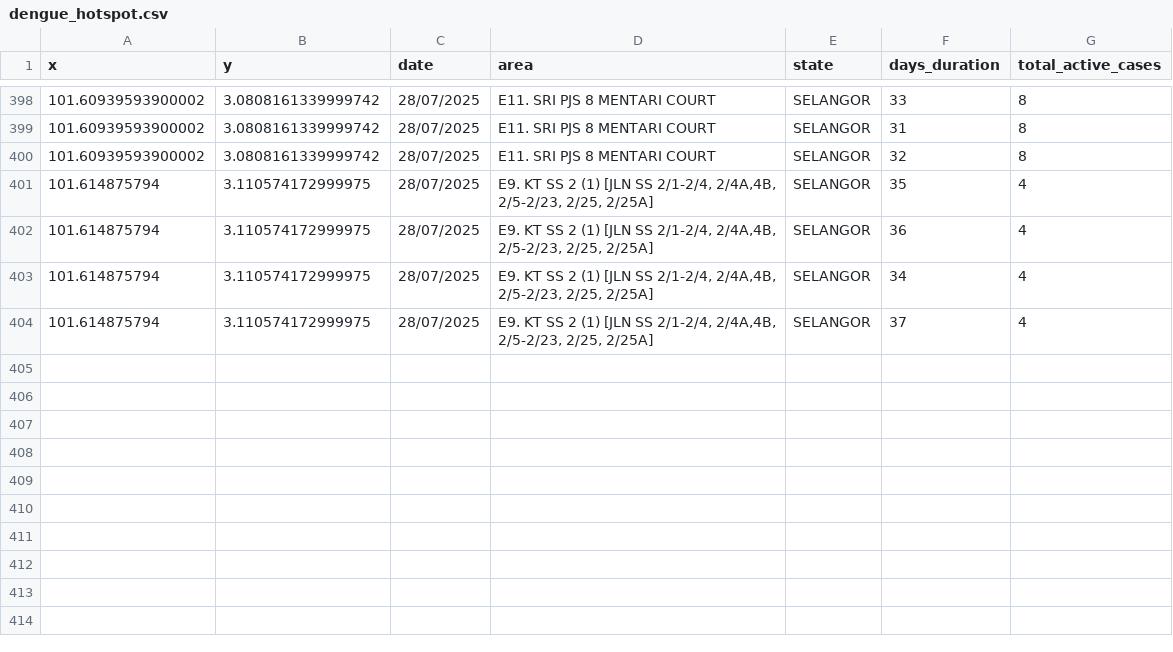
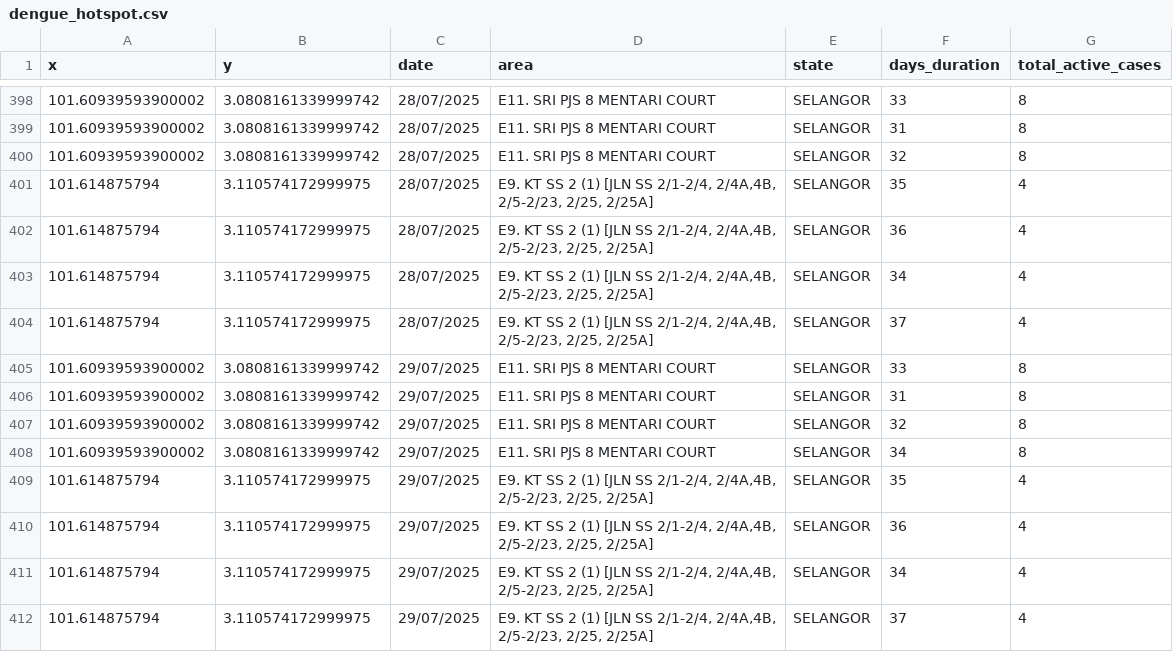
Before and after one commit to adamarbain/DailyScrapDengueData, a CSV file: dengue_hotspot.csv, drawn as a sheet; only a part is shown, gaps mark what is left out; the diff names each change by its address in the sheet, - before the commit and + after, or states it on an @@ line.

```diff
--- a/dengue_hotspot.csv
+++ b/dengue_hotspot.csv
+row 405: 101.60939593900002 | 3.0808161339999742 | 29/07/2025 | E11. SRI PJS 8 MENTARI COURT | SELANGOR | 33 | 8
+row 406: 101.60939593900002 | 3.0808161339999742 | 29/07/2025 | E11. SRI PJS 8 MENTARI COURT | SELANGOR | 31 | 8
+row 407: 101.60939593900002 | 3.0808161339999742 | 29/07/2025 | E11. SRI PJS 8 MENTARI COURT | SELANGOR | 32 | 8
+row 408: 101.60939593900002 | 3.0808161339999742 | 29/07/2025 | E11. SRI PJS 8 MENTARI COURT | SELANGOR | 34 | 8
+row 409: 101.614875794 | 3.110574172999975 | 29/07/2025 | E9. KT SS 2 (1) [JLN SS 2/1-2/4, 2/4A,4B, 2/5-2/23, 2/25, 2/25A] | SELANGOR | 35 | 4
+row 410: 101.614875794 | 3.110574172999975 | 29/07/2025 | E9. KT SS 2 (1) [JLN SS 2/1-2/4, 2/4A,4B, 2/5-2/23, 2/25, 2/25A] | SELANGOR | 36 | 4
+row 411: 101.614875794 | 3.110574172999975 | 29/07/2025 | E9. KT SS 2 (1) [JLN SS 2/1-2/4, 2/4A,4B, 2/5-2/23, 2/25, 2/25A] | SELANGOR | 34 | 4
+row 412: 101.614875794 | 3.110574172999975 | 29/07/2025 | E9. KT SS 2 (1) [JLN SS 2/1-2/4, 2/4A,4B, 2/5-2/23, 2/25, 2/25A] | SELANGOR | 37 | 4
```
Also changed, not shown: active_dengue.csv.
